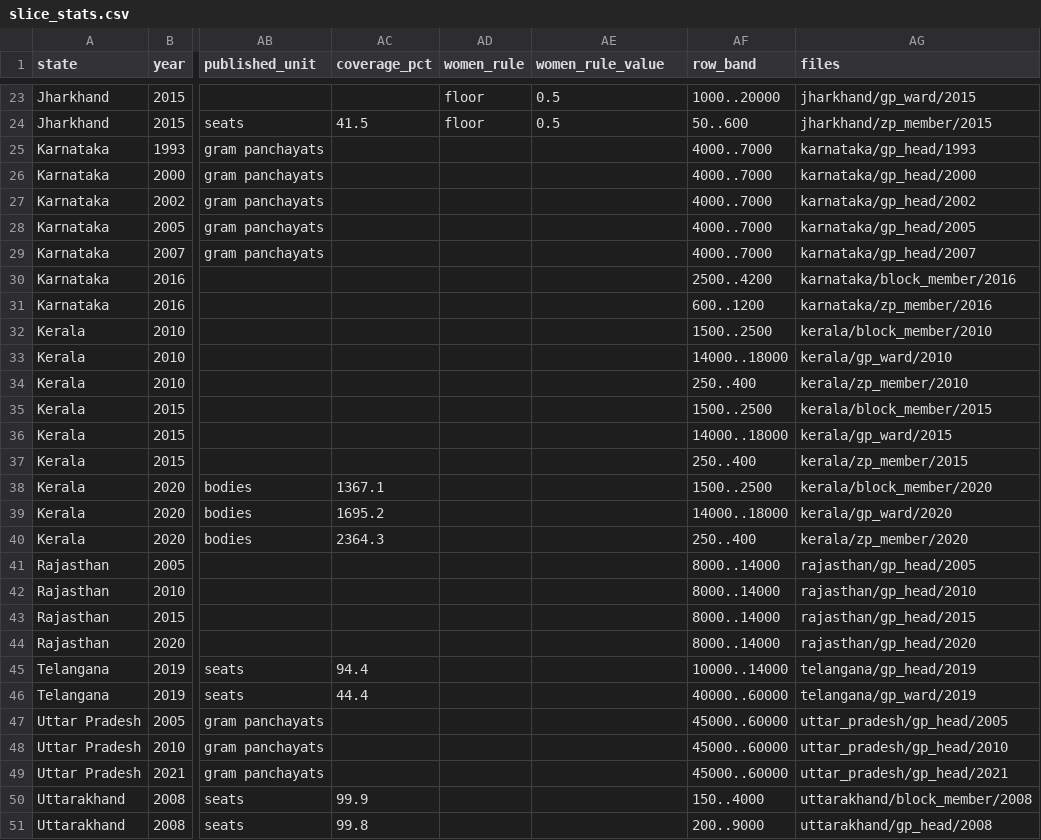
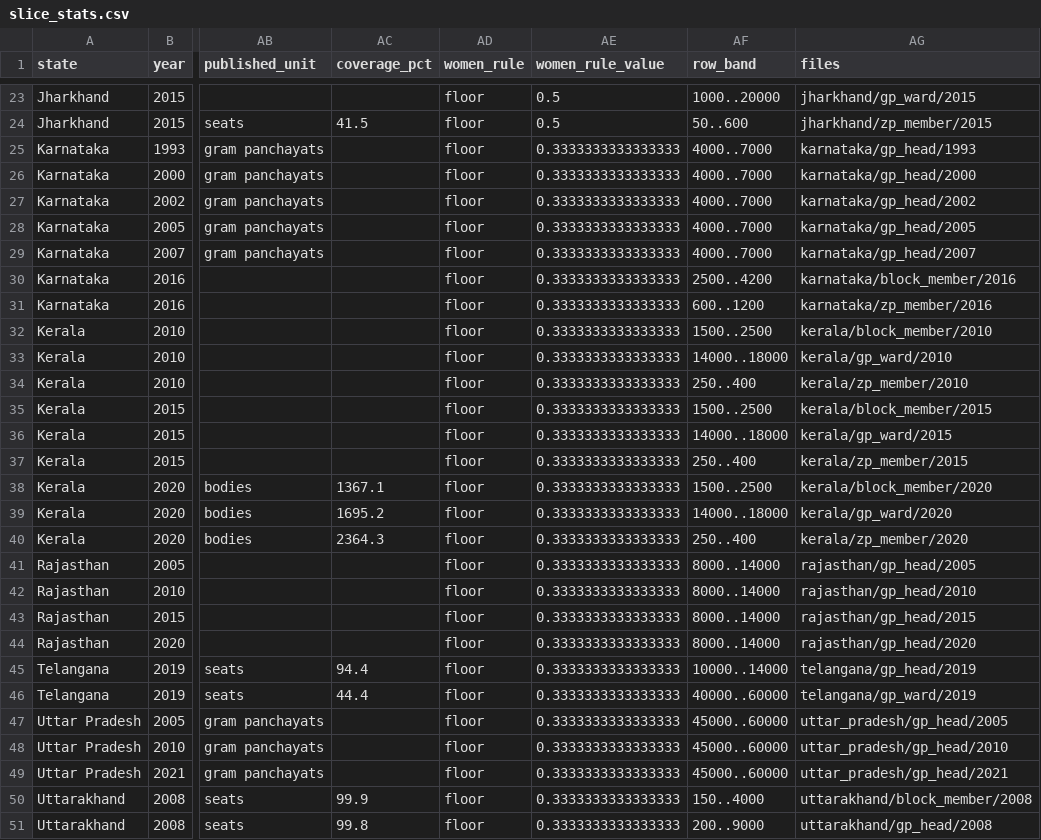
Before and after one commit to in-rolls/local_reservations, a CSV file: data/stats/slice_stats.csv, drawn as a sheet; only a part is shown, gaps mark what is left out; the diff covers the shown part only; the diff names each change by its address in the sheet, - before the commit and + after, or states it on an @@ line.

```diff
--- a/data/stats/slice_stats.csv
+++ b/data/stats/slice_stats.csv
-AD25:AD51 (women_rule): (empty)
+AD25:AD51 (women_rule): floor
-AE25:AE51 (women_rule_value): (empty)
+AE25:AE51 (women_rule_value): 0.3333333333333333
```
Also changed, not shown: 1 added row and 46 edited cells elsewhere in this file, data/stats/slice_checks.csv, data/stats/state_stats.csv, 18 other files.
